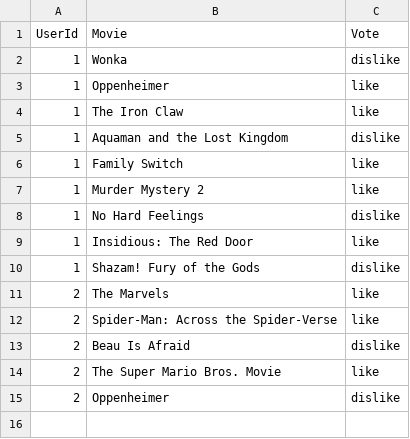
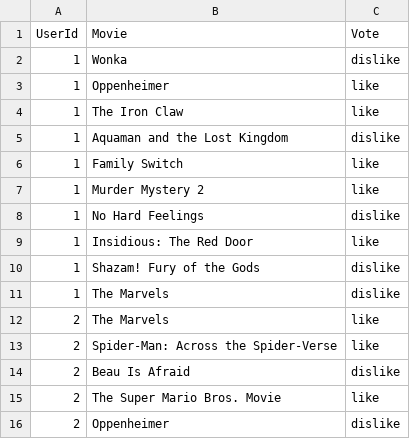
Before and after one commit to gautam-rangarajan/ConsensysPythonApp, a CSV file: bin/userVotes.csv, drawn as a sheet.

```diff
--- a/bin/userVotes.csv
+++ b/bin/userVotes.csv
@@ -10,2 +10,3 @@ UserId,Movie,Vote
 1,Shazam! Fury of the Gods, dislike
+1,The Marvels, dislike
 2,The Marvels, like
```
Also changed, not shown: 1 other file.
